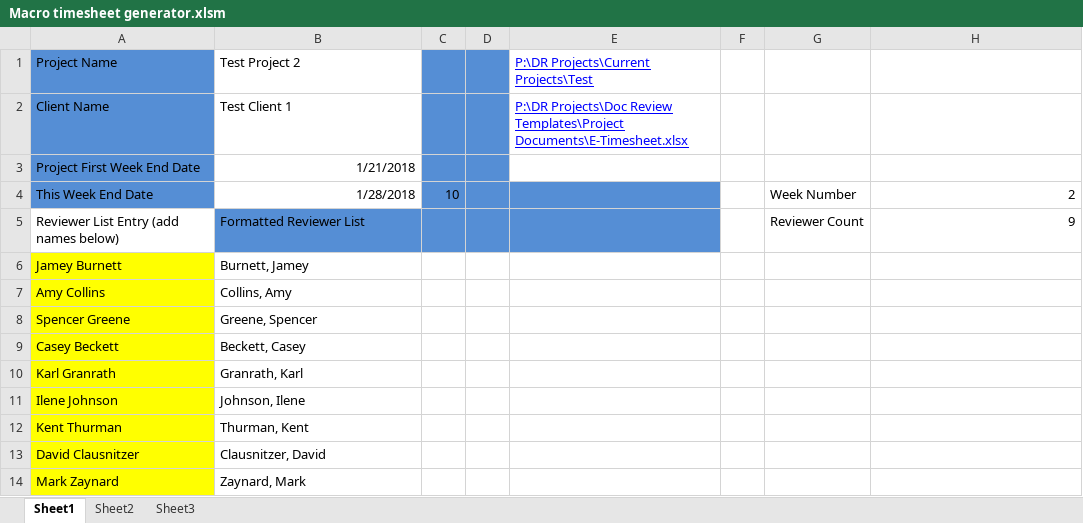
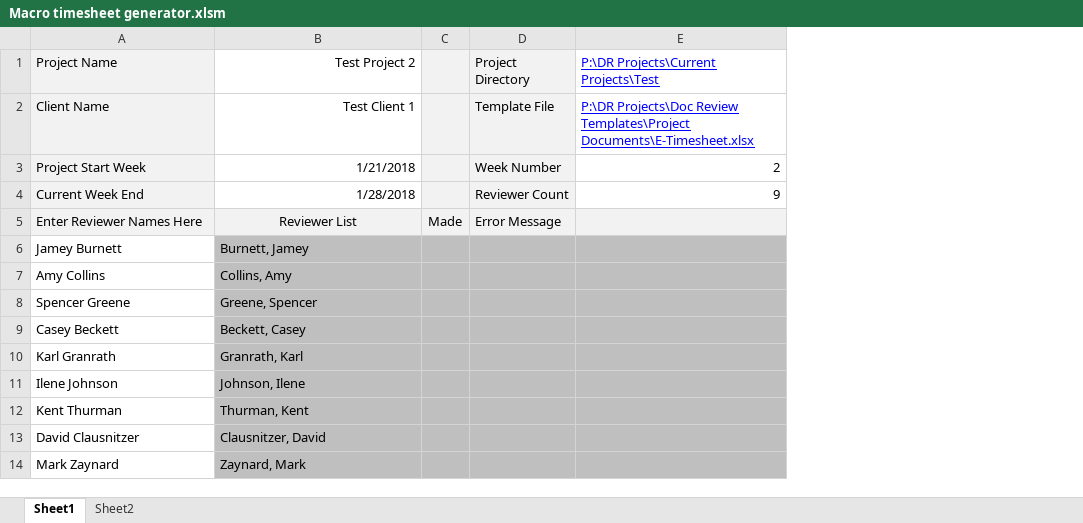
Before and after one commit to mzaynard/Time-Sheet-Generator, an Excel workbook: Macro timesheet generator.xlsm, sheet Sheet1, drawn as a sheet; values as stored, in another font and other column widths than the file's, no borders; charts and pictures not drawn; removed rows and columns are numbered as before the commit, all else as after; the diff names each change by its address in the sheet, - before the commit and + after, or states it on an @@ line.

Commit message:
Add files via upload

```diff
--- a/Macro timesheet generator.xlsm (sheet Sheet1)
+++ b/Macro timesheet generator.xlsm (sheet Sheet1)
-sheet tab: Sheet3
-column C, row 4: 10
-column D, empty
-column E, rows 1-2: P:\DR Projects\Current Projects\Test | P:\DR Projects\Doc Review Templates\Project Documents\E-Timesheet.xlsx
-column F, empty
+column C, empty
-A1:A2 fill: #558ED5
+A1:A2 fill: #F2F2F2
-B1:B2 alignment: left
+B1:B2 alignment: right
-D1: (empty)
+D1: Project Directory
-D1:D2 fill: none
+D1:D2 fill: #F2F2F2
-E1: (empty)
+E1: P:\DR Projects\Current Projects\Test
-D2: (empty)
+D2: Template File
-E2: (empty)
+E2: P:\DR Projects\Doc Review Templates\Project Documents\E-Timesheet.xlsx
-row 3: Project First Week End Date | 1/21/2018
-A3: This Week End Date
+A3: Project Start Week
-A3 fill: #558ED5
+A3 fill: #F2F2F2
-B3: 1/28/2018
+B3: 1/21/2018
-D3:D4 fill: none
+D3:D4 fill: #F2F2F2
-A4: Reviewer List Entry (add names below)
+A4: Current Week End
-A4 fill: none
+A4 fill: #F2F2F2
-B4: Formatted Reviewer List
+B4: 1/28/2018
@@ B4 fill: #558ED5 → none, alignment: left → right @@
+row 5: Enter Reviewer Names Here | Reviewer List | Made | Error Message
-A6:A14 fill: #FFFF00
+A6:A14 fill: none
-B6:B14 fill: none
+B6:B14 fill: #BFBFBF
-D6:E14 fill: none
+D6:E14 fill: #BFBFBF
```
Also changed, not shown: charts or pictures.
